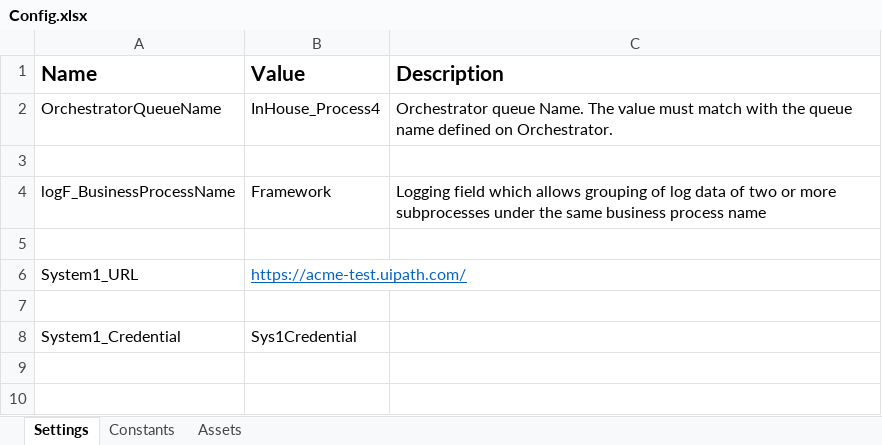
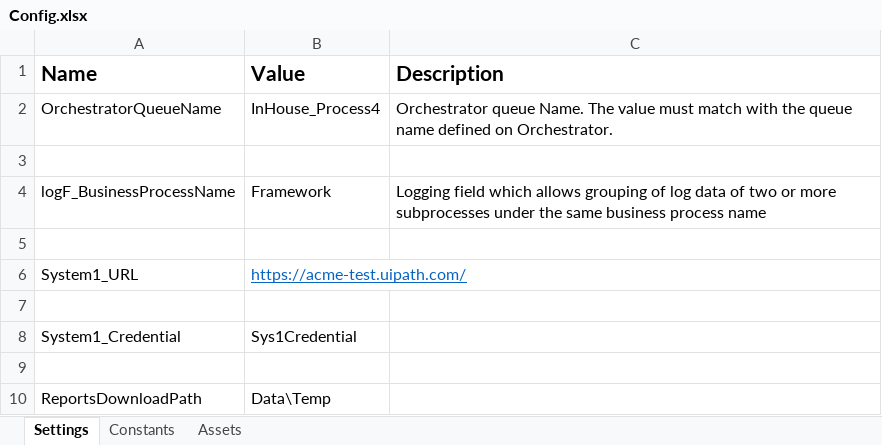
Before and after one commit to sandtr0ut/GenerateYearlyReport, an Excel workbook: Performer_GenerateYearlyReport/Data/Config.xlsx, sheet Settings, drawn as a sheet; values as stored, in another font and other column widths than the file's, no borders; the diff names each change by its address in the sheet, - before the commit and + after, or states it on an @@ line.

Commit message:
build mnthly report download process

```diff
--- a/Performer_GenerateYearlyReport/Data/Config.xlsx (sheet Settings)
+++ b/Performer_GenerateYearlyReport/Data/Config.xlsx (sheet Settings)
+row 9: (empty)
+row 10: ReportsDownloadPath | Data\Temp
```
Also changed, not shown: 11 other files.
